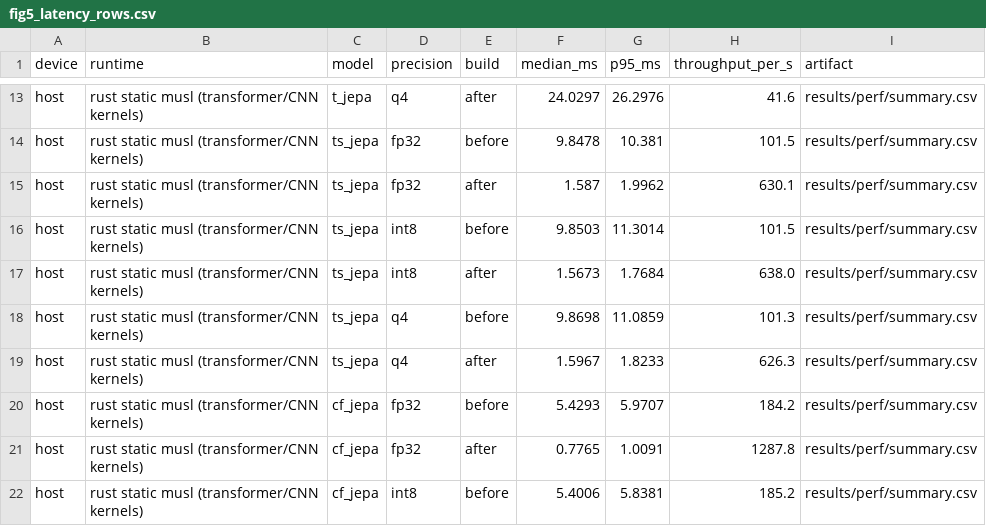
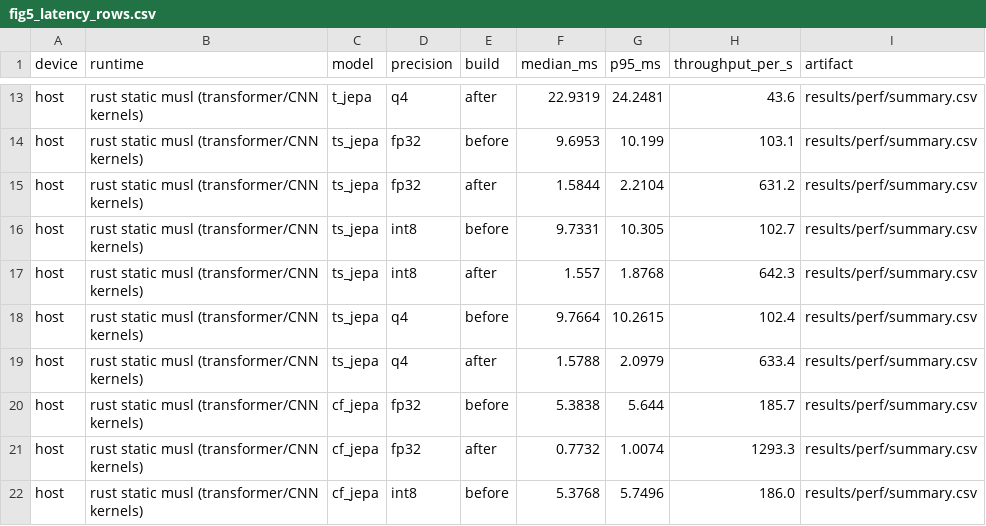
Before and after one commit to ATNoG/inMotion, a CSV file: results/quant/figures/data/fig5_latency_rows.csv, drawn as a sheet; only a part is shown, gaps mark what is left out; the diff covers the shown part only; the diff names each change by its address in the sheet, - before the commit and + after, or states it on an @@ line.

```diff
--- a/results/quant/figures/data/fig5_latency_rows.csv
+++ b/results/quant/figures/data/fig5_latency_rows.csv
-F13 (median_ms): 24.0297
+F13 (median_ms): 22.9319
-G13 (p95_ms): 26.2976
+G13 (p95_ms): 24.2481
-H13 (throughput_per_s): 41.6
+H13 (throughput_per_s): 43.6
-F14 (median_ms): 9.8478
+F14 (median_ms): 9.6953
-G14 (p95_ms): 10.381
+G14 (p95_ms): 10.199
-H14 (throughput_per_s): 101.5
+H14 (throughput_per_s): 103.1
-F15 (median_ms): 1.587
+F15 (median_ms): 1.5844
-G15 (p95_ms): 1.9962
+G15 (p95_ms): 2.2104
-H15 (throughput_per_s): 630.1
+H15 (throughput_per_s): 631.2
-F16 (median_ms): 9.8503
+F16 (median_ms): 9.7331
-G16 (p95_ms): 11.3014
+G16 (p95_ms): 10.305
-H16 (throughput_per_s): 101.5
+H16 (throughput_per_s): 102.7
-F17 (median_ms): 1.5673
+F17 (median_ms): 1.557
-G17 (p95_ms): 1.7684
+G17 (p95_ms): 1.8768
-H17 (throughput_per_s): 638.0
+H17 (throughput_per_s): 642.3
-F18 (median_ms): 9.8698
+F18 (median_ms): 9.7664
-G18 (p95_ms): 11.0859
+G18 (p95_ms): 10.2615
-H18 (throughput_per_s): 101.3
+H18 (throughput_per_s): 102.4
-F19 (median_ms): 1.5967
+F19 (median_ms): 1.5788
-G19 (p95_ms): 1.8233
+G19 (p95_ms): 2.0979
-H19 (throughput_per_s): 626.3
+H19 (throughput_per_s): 633.4
-F20 (median_ms): 5.4293
+F20 (median_ms): 5.3838
-G20 (p95_ms): 5.9707
+G20 (p95_ms): 5.644
-H20 (throughput_per_s): 184.2
+H20 (throughput_per_s): 185.7
-F21 (median_ms): 0.7765
+F21 (median_ms): 0.7732
-G21 (p95_ms): 1.0091
+G21 (p95_ms): 1.0074
-H21 (throughput_per_s): 1287.8
+H21 (throughput_per_s): 1293.3
-F22 (median_ms): 5.4006
+F22 (median_ms): 5.3768
-G22 (p95_ms): 5.8381
+G22 (p95_ms): 5.7496
-H22 (throughput_per_s): 185.2
+H22 (throughput_per_s): 186.0
```
Also changed, not shown: 146 edited cells elsewhere in this file, results/quant/figures/data/fig1_device_budgets.csv, results/quant/stats_latency.csv, 10 other files.
